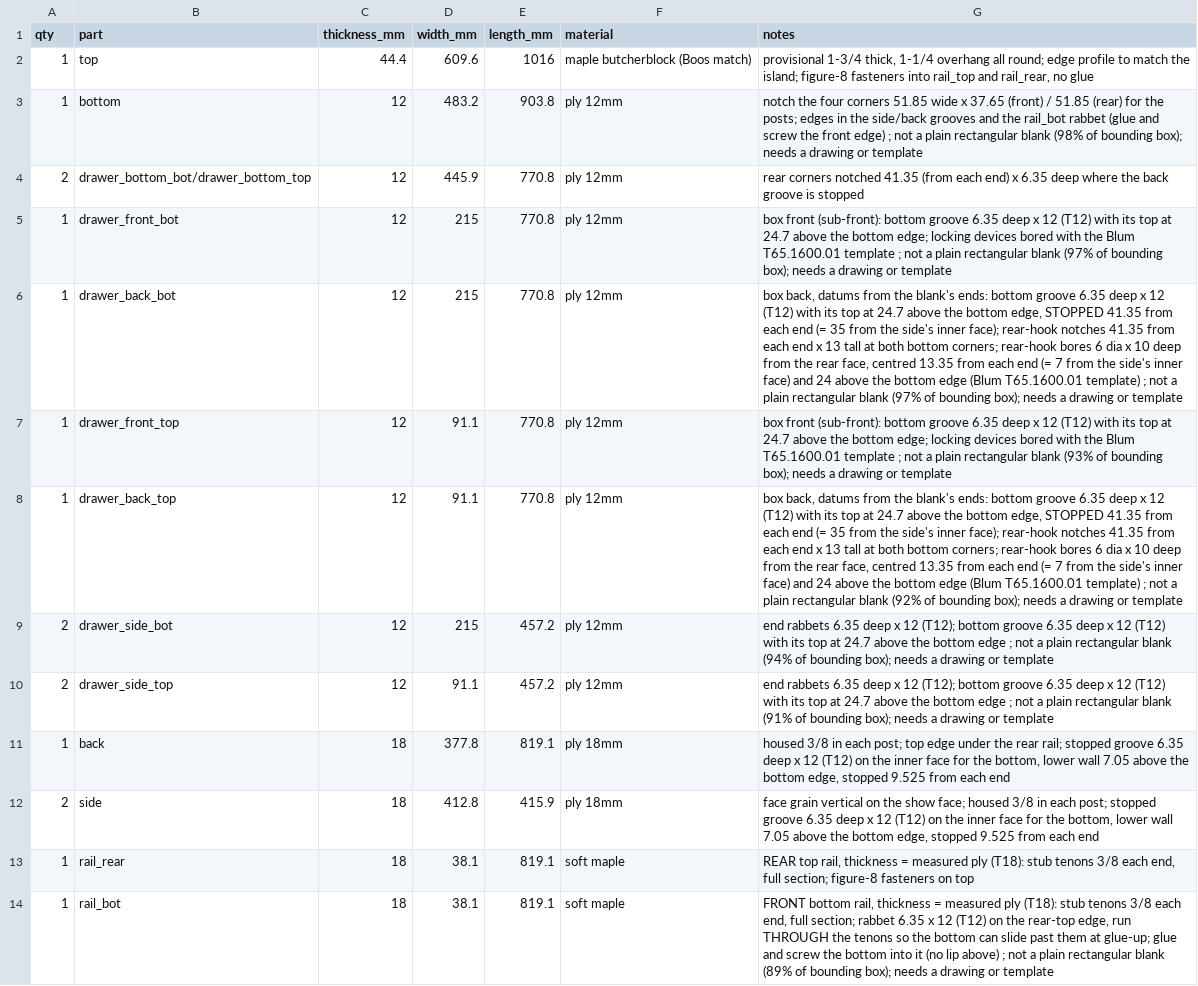
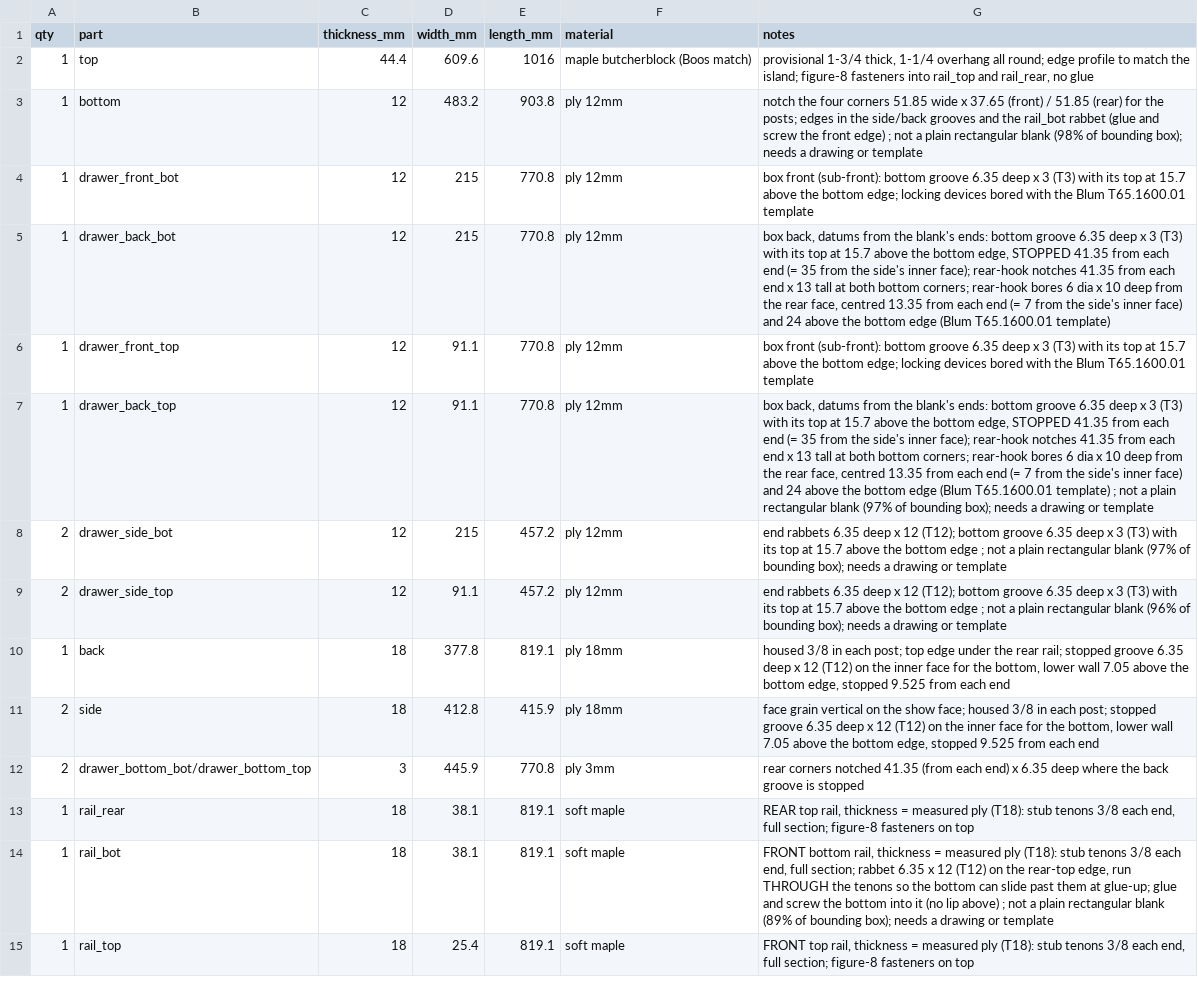
Before and after one commit to bblietz/3d-modeling-brain, a CSV file: projects/Drawer-bench/cutlist.csv, drawn as a sheet; only a part is shown; the shorter side is filled out with more unchanged rows.

```diff
--- a/projects/Drawer-bench/cutlist.csv
+++ b/projects/Drawer-bench/cutlist.csv
@@ -3,11 +3,11 @@ qty,part,thickness_mm,width_mm,length_mm,material,notes
 1,bottom,12,483.2,903.8,ply 12mm,notch the four corners 51.85 wide x 37.65 (front) / 51.85 (rear) for the posts; edges in the side/back grooves and the rail_bot rabbet (glue and screw the front edge) ; not a plain rectangular blank (98% of bounding box); needs a drawing or template
-2,drawer_bottom_bot/drawer_bottom_top,12,445.9,770.8,ply 12mm,rear corners notched 41.35 (from each end) x 6.35 deep where the back groove is stopped
-1,drawer_front_bot,12,215,770.8,ply 12mm,box front (sub-front): bottom groove 6.35 deep x 12 (T12) with its top at 24.7 above the bottom edge; locking devices bored with the Blum T65.1600.01 template ; not a plain rectangular blank (97% of bounding box); needs a drawing or template
-1,drawer_back_bot,12,215,770.8,ply 12mm,"box back, datums from the blank's ends: bottom groove 6.35 deep x 12 (T12) with its top at 24.7 above the bottom edge, STOPPED 41.35 from each end (= 35 from the side's inner face); rear-hook notches 41.35 from each end x 13 tall at both bottom corners; rear-hook bores 6 dia x 10 deep from the rear face, centred 13.35 from each end (= 7 from the side's inner face) and 24 above the bottom edge (Blum T65.1600.01 template) ; not a plain rectangular blank (97% of bounding box); needs a drawing or template"
-1,drawer_front_top,12,91.1,770.8,ply 12mm,box front (sub-front): bottom groove 6.35 deep x 12 (T12) with its top at 24.7 above the bottom edge; locking devices bored with the Blum T65.1600.01 template ; not a plain rectangular blank (93% of bounding box); needs a drawing or template
-1,drawer_back_top,12,91.1,770.8,ply 12mm,"box back, datums from the blank's ends: bottom groove 6.35 deep x 12 (T12) with its top at 24.7 above the bottom edge, STOPPED 41.35 from each end (= 35 from the side's inner face); rear-hook notches 41.35 from each end x 13 tall at both bottom corners; rear-hook bores 6 dia x 10 deep from the rear face, centred 13.35 from each end (= 7 from the side's inner face) and 24 above the bottom edge (Blum T65.1600.01 template) ; not a plain rectangular blank (92% of bounding box); needs a drawing or template"
-2,drawer_side_bot,12,215,457.2,ply 12mm,end rabbets 6.35 deep x 12 (T12); bottom groove 6.35 deep x 12 (T12) with its top at 24.7 above the bottom edge ; not a plain rectangular blank (94% of bounding box); needs a drawing or template
-2,drawer_side_top,12,91.1,457.2,ply 12mm,end rabbets 6.35 deep x 12 (T12); bottom groove 6.35 deep x 12 (T12) with its top at 24.7 above the bottom edge ; not a plain rectangular blank (91% of bounding box); needs a drawing or template
+1,drawer_front_bot,12,215,770.8,ply 12mm,box front (sub-front): bottom groove 6.35 deep x 3 (T3) with its top at 15.7 above the bottom edge; locking devices bored with the Blum T65.1600.01 template
+1,drawer_back_bot,12,215,770.8,ply 12mm,"box back, datums from the blank's ends: bottom groove 6.35 deep x 3 (T3) with its top at 15.7 above the bottom edge, STOPPED 41.35 from each end (= 35 from the side's inner face); rear-hook notches 41.35 from each end x 13 tall at both bottom corners; rear-hook bores 6 dia x 10 deep from the rear face, centred 13.35 from each end (= 7 from the side's inner face) and 24 above the bottom edge (Blum T65.1600.01 template)"
+1,drawer_front_top,12,91.1,770.8,ply 12mm,box front (sub-front): bottom groove 6.35 deep x 3 (T3) with its top at 15.7 above the bottom edge; locking devices bored with the Blum T65.1600.01 template
+1,drawer_back_top,12,91.1,770.8,ply 12mm,"box back, datums from the blank's ends: bottom groove 6.35 deep x 3 (T3) with its top at 15.7 above the bottom edge, STOPPED 41.35 from each end (= 35 from the side's inner face); rear-hook notches 41.35 from each end x 13 tall at both bottom corners; rear-hook bores 6 dia x 10 deep from the rear face, centred 13.35 from each end (= 7 from the side's inner face) and 24 above the bottom edge (Blum T65.1600.01 template) ; not a plain rectangular blank (97% of bounding box); needs a drawing or template"
+2,drawer_side_bot,12,215,457.2,ply 12mm,end rabbets 6.35 deep x 12 (T12); bottom groove 6.35 deep x 3 (T3) with its top at 15.7 above the bottom edge ; not a plain rectangular blank (97% of bounding box); needs a drawing or template
+2,drawer_side_top,12,91.1,457.2,ply 12mm,end rabbets 6.35 deep x 12 (T12); bottom groove 6.35 deep x 3 (T3) with its top at 15.7 above the bottom edge ; not a plain rectangular blank (96% of bounding box); needs a drawing or template
 1,back,18,377.8,819.1,ply 18mm,"housed 3/8 in each post; top edge under the rear rail; stopped groove 6.35 deep x 12 (T12) on the inner face for the bottom, lower wall 7.05 above the bottom edge, stopped 9.525 from each end"
 2,side,18,412.8,415.9,ply 18mm,"face grain vertical on the show face; housed 3/8 in each post; stopped groove 6.35 deep x 12 (T12) on the inner face for the bottom, lower wall 7.05 above the bottom edge, stopped 9.525 from each end"
+2,drawer_bottom_bot/drawer_bottom_top,3,445.9,770.8,ply 3mm,rear corners notched 41.35 (from each end) x 6.35 deep where the back groove is stopped
 1,rail_rear,18,38.1,819.1,soft maple,"REAR top rail, thickness = measured ply (T18): stub tenons 3/8 each end, full section; figure-8 fasteners on top"
```
Also changed, not shown: 11 other files.
